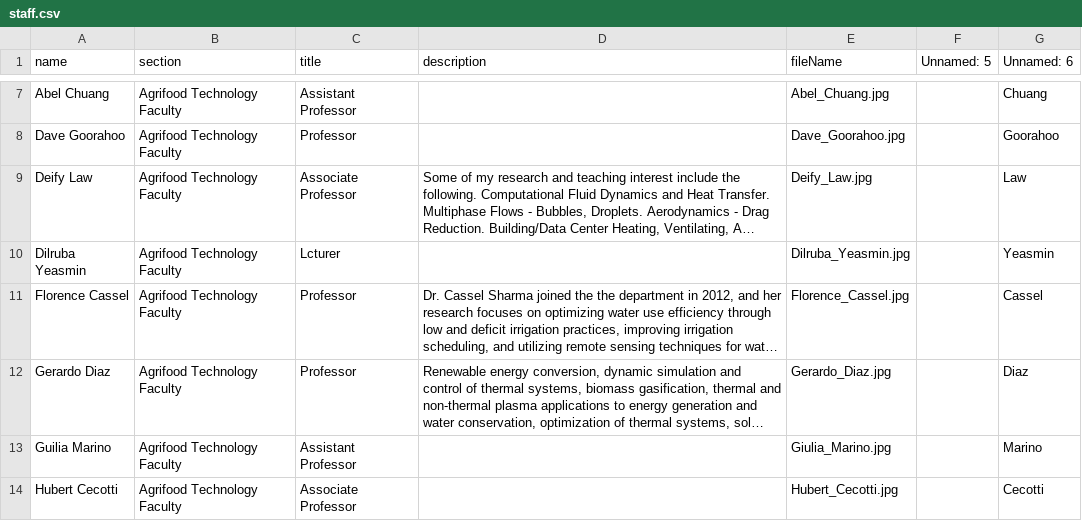
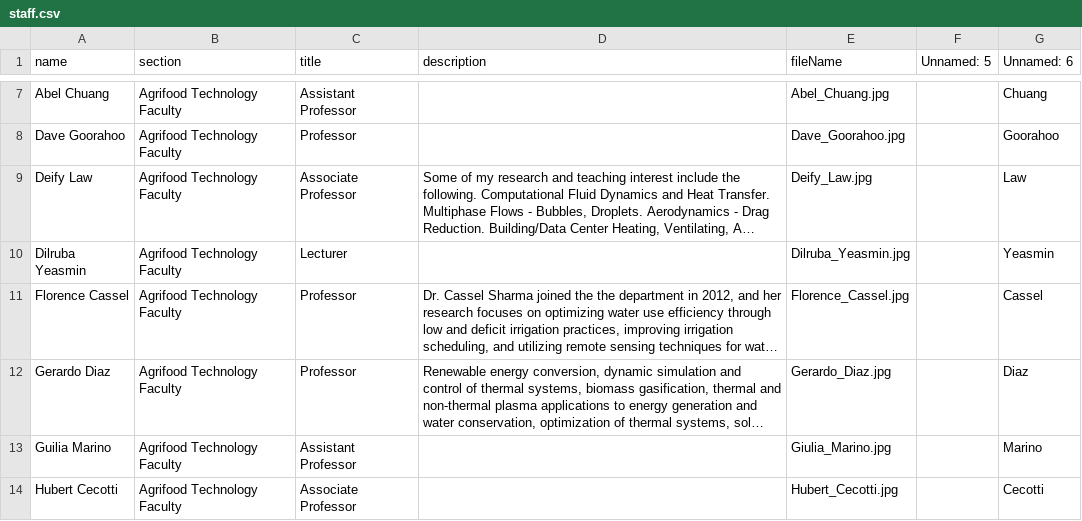
Before and after one commit to citris-ucmerced/F3, a CSV file: src/assets/sheets/staff.csv, drawn as a sheet; only a part is shown, gaps mark what is left out; long unchanged cells end in …; the diff names each change by its address in the sheet, - before the commit and + after, or states it on an @@ line.

Commit message:
Fixed spelling error

```diff
--- a/src/assets/sheets/staff.csv
+++ b/src/assets/sheets/staff.csv
-C10 (title): Lcturer
+C10 (title): Lecturer
```
